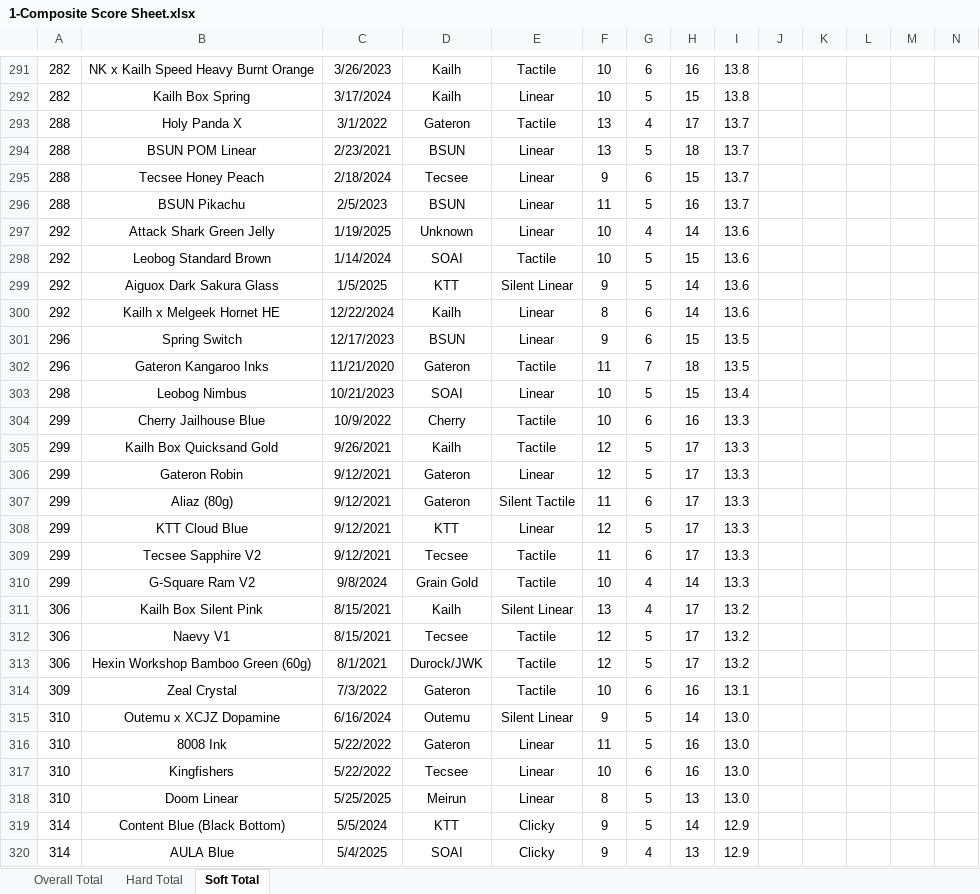
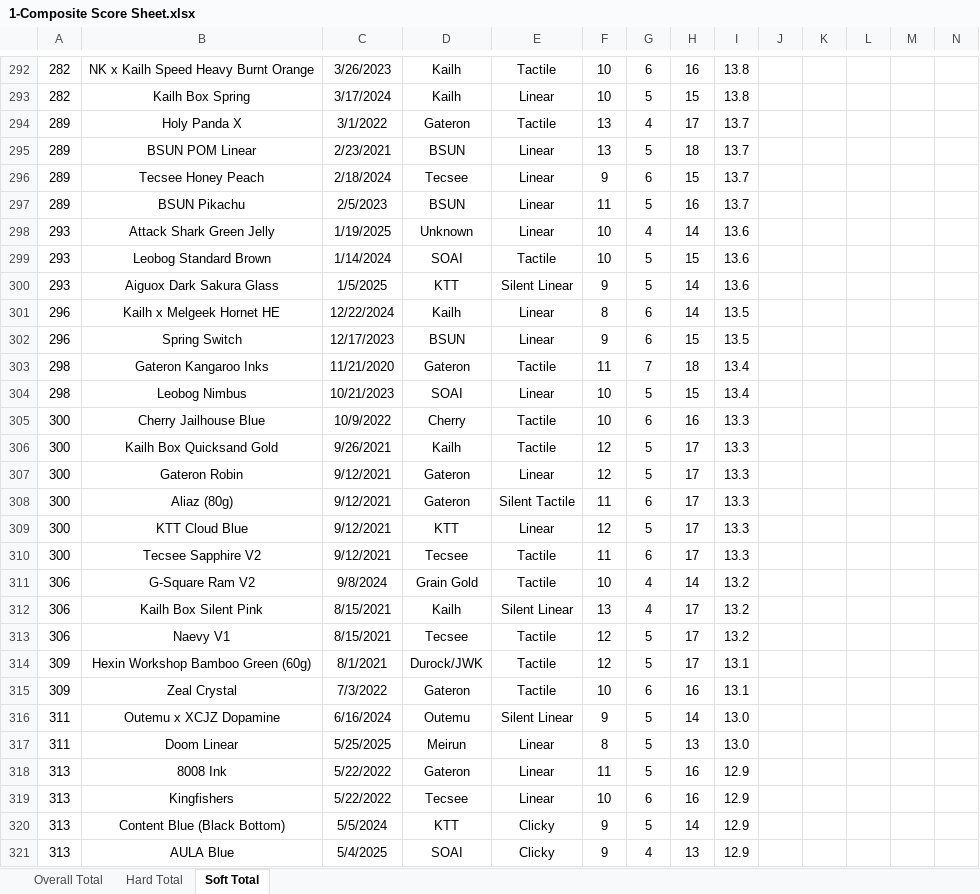
Before and after one commit to ThereminGoat/switch-scores, an Excel workbook: 1-Composite Score Sheet.xlsx, sheet Soft Total, drawn as a sheet; only a part is shown, gaps mark what is left out; values as stored, in another font and other column widths than the file's, no borders; charts and pictures not drawn; removed rows and columns are numbered as before the commit, all else as after; rows hold the shown columns only; the diff covers the shown part only; the diff names each change by its address in the sheet, - before the commit and + after, or states it on an @@ line.

```diff
--- a/1-Composite Score Sheet.xlsx (sheet Soft Total)
+++ b/1-Composite Score Sheet.xlsx (sheet Soft Total)
-A294:A297: 288
+A294:A297: 289
-A298:A300: 292
+A298:A300: 293
-A301: 292
+A301: 296
-I301: 13.6
+I301: 13.5
-A303: 296
+A303: 298
-I303: 13.5
+I303: 13.4
-A305:A310: 299
+A305:A310: 300
-A311: 299
+A311: 306
-I311: 13.3
+I311: 13.2
-A314: 306
+A314: 309
-I314: 13.2
+I314: 13.1
-A316: 310
+A316: 311
+row 317: 311 | Doom Linear | 5/25/2025 | Meirun | Linear | 8 | 5 | 13 | 13.0
-A318:A319: 310
+A318:A319: 313
-I318:I319: 13.0
+I318:I319: 12.9
-row 318: 310 | Doom Linear | 5/25/2025 | Meirun | Linear | 8 | 5 | 13 | 13.0
-A320:A321: 314
+A320:A321: 313
```
Also changed, not shown: 13 added rows, 11 removed rows, 743 edited cells and merged cells elsewhere in this sheet, sheet Overall Total, sheet Hard Total, formulas that keep their value, 4 other files.
